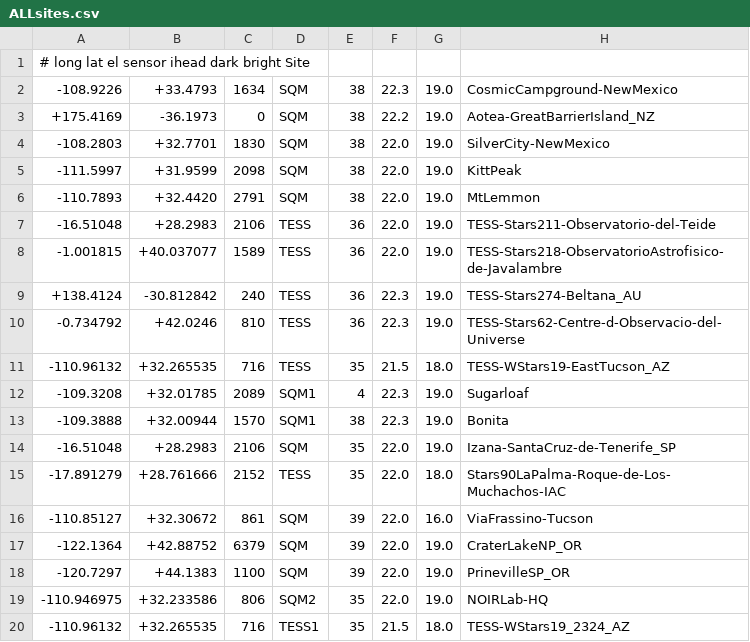
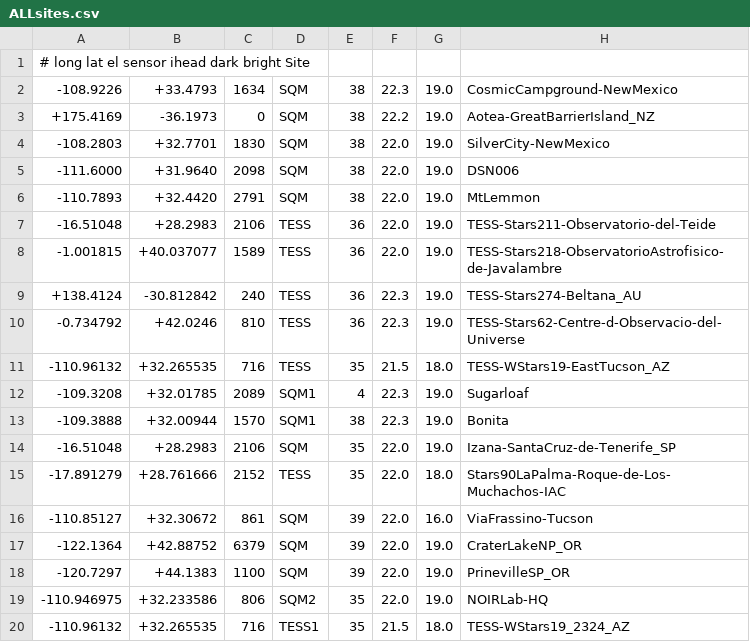
Before and after one commit to soazcomms/soazcomms.github.io, a CSV file: ALLsites.csv, drawn as a sheet.

Commit message:
Update ALLsites.csv

```diff
--- a/ALLsites.csv
+++ b/ALLsites.csv
@@ -4,3 +4,3 @@
 -108.2803 , +32.7701  , 1830, SQM,  38, 22.0, 19.0, SilverCity-NewMexico
--111.5997 , +31.9599  , 2098, SQM,  38, 22.0, 19.0, KittPeak
+-111.6000 , +31.9640  , 2098, SQM,  38, 22.0, 19.0, DSN006
 -110.7893 , +32.4420  , 2791, SQM,  38, 22.0, 19.0, MtLemmon
```
